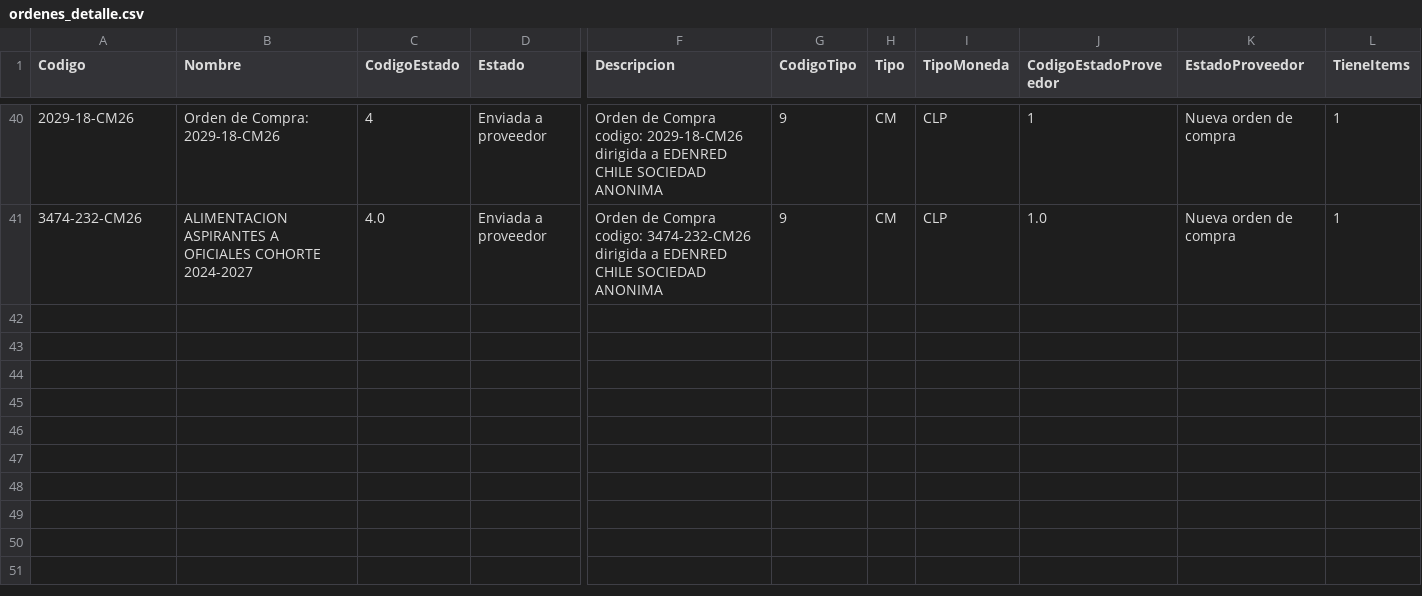
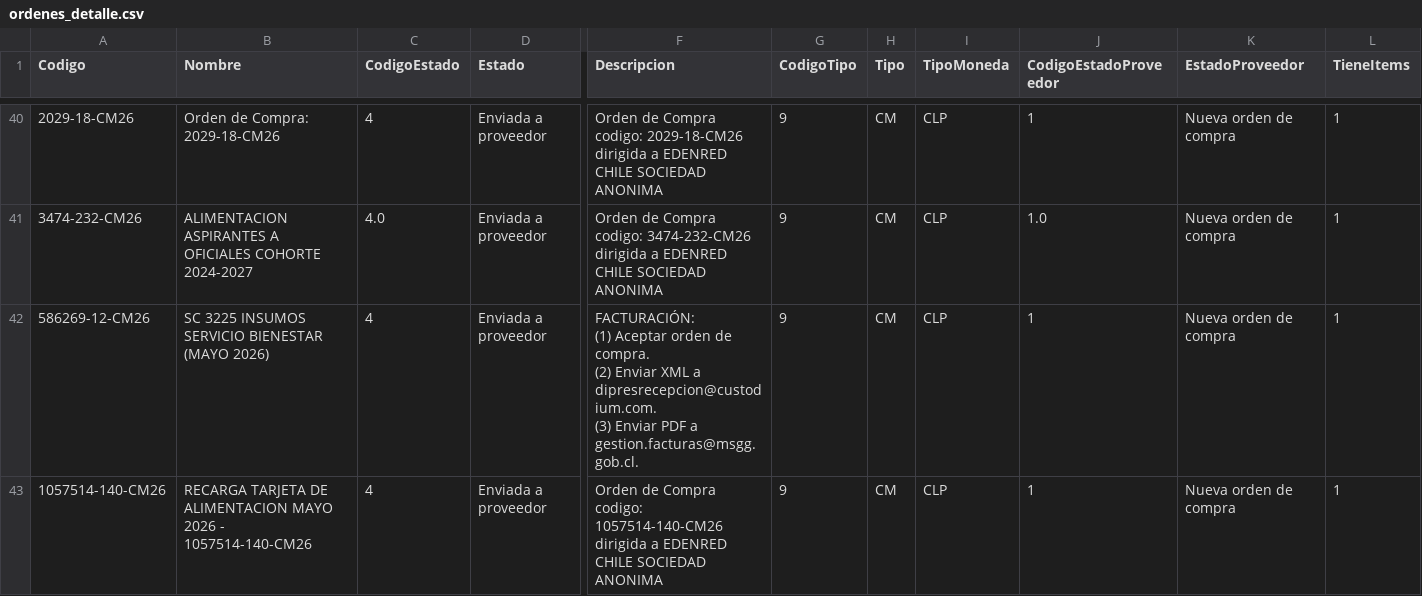
Before and after one commit to hurtadodaniel/mp, a CSV file: data/ordenes_detalle.csv, drawn as a sheet; only a part is shown, gaps mark what is left out; rows hold the shown columns only; ↵ is a line break in a cell; the diff names each change by its address in the sheet, - before the commit and + after, or states it on an @@ line.

```diff
--- a/data/ordenes_detalle.csv
+++ b/data/ordenes_detalle.csv
+row 42: 586269-12-CM26 | SC 3225 INSUMOS SERVICIO BIENESTAR (MAYO 2026) | 4 | Enviada a proveedor | FACTURACIÓN: ↵ (1) Aceptar orden de compra. ↵ (2) Enviar XML a dipresrecepcion@custodium.com. ↵ (3) Enviar PDF a gestion.facturas@msgg.gob.cl. | 9 | CM | CLP | 1 | Nueva orden de compra | 1
+row 43: 1057514-140-CM26 | RECARGA TARJETA DE ALIMENTACION MAYO 2026 - 1057514-140-CM26 | 4 | Enviada a proveedor | Orden de Compra codigo: 1057514-140-CM26 dirigida a EDENRED CHILE SOCIEDAD ANONIMA | 9 | CM | CLP | 1 | Nueva orden de compra | 1
```
Also changed, not shown: data/ordenes_listado.csv, 1 other file.
